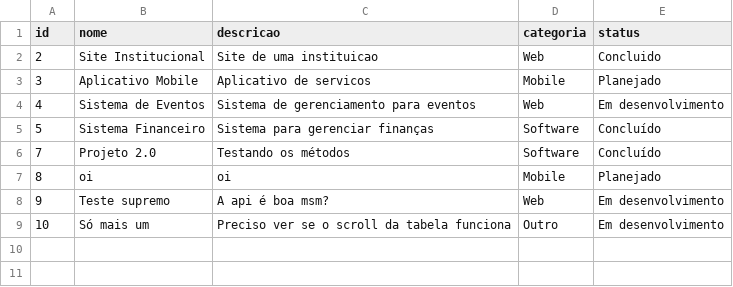
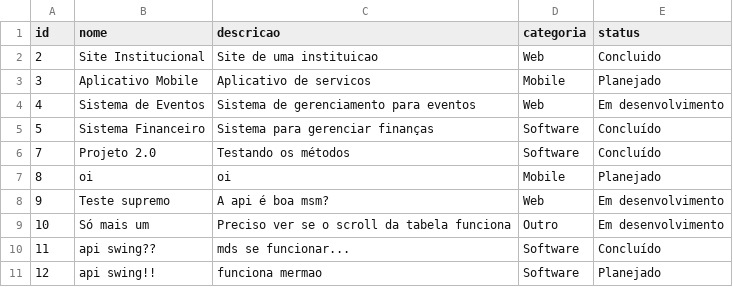
Before and after one commit to isapinheir/projeto-java, a CSV file: projeto-java/projetos.csv, drawn as a sheet; the diff names each change by its address in the sheet, - before the commit and + after, or states it on an @@ line.

```diff
--- a/projeto-java/projetos.csv
+++ b/projeto-java/projetos.csv
+row 10: 11 | api swing?? | mds se funcionar... | Software | Concluído
+row 11: 12 | api swing!! | funciona mermao | Software | Planejado
```
Also changed, not shown: 1 other file.
